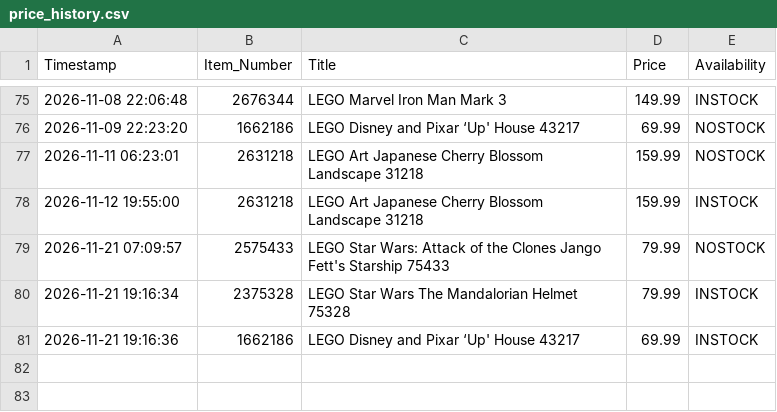
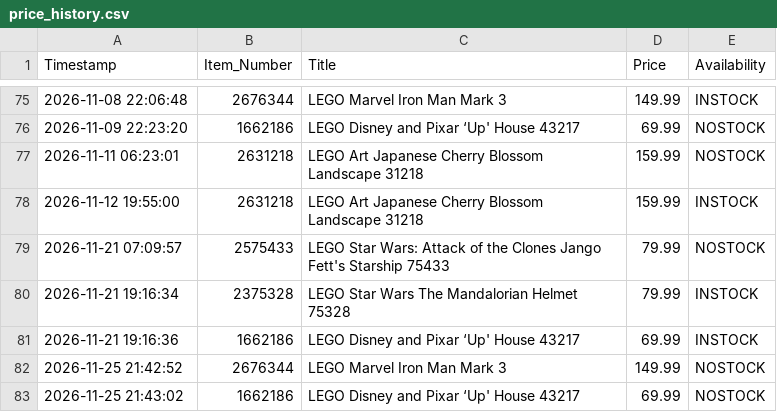
Before and after one commit to dorbei0901/deal-scraper, a CSV file: price_history.csv, drawn as a sheet; only a part is shown, gaps mark what is left out; the diff names each change by its address in the sheet, - before the commit and + after, or states it on an @@ line.

```diff
--- a/price_history.csv
+++ b/price_history.csv
+row 82: 2026-11-25 21:42:52 | 2676344 | LEGO Marvel Iron Man Mark 3 | 149.99 | NOSTOCK
+row 83: 2026-11-25 21:43:02 | 1662186 | LEGO Disney and Pixar ‘Up' House 43217 | 69.99 | NOSTOCK
```
Also changed, not shown: 1 other file.
